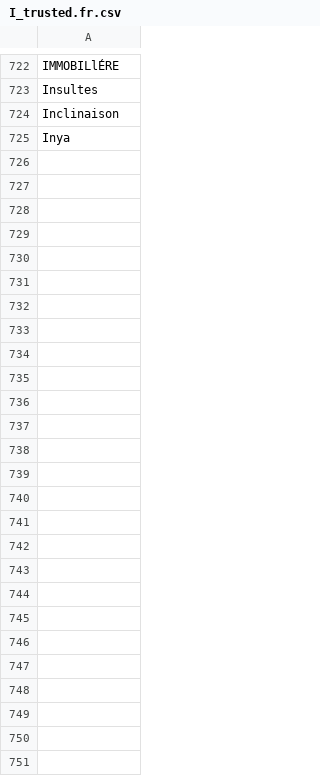
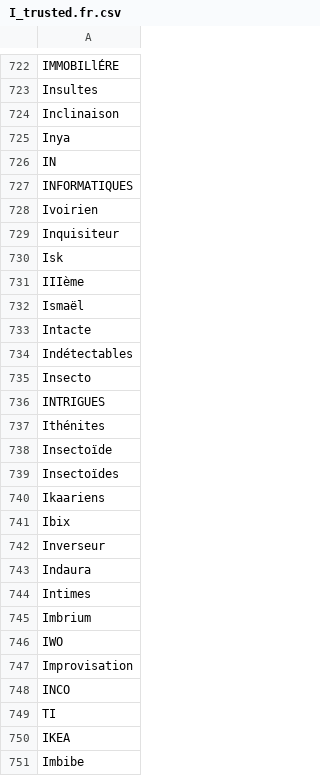
Before and after one commit to adrienbricchi/sub-titles-auto-correct, a CSV file: Resources/StringsMaps/LettersMaps/I_trusted.fr.csv, drawn as a sheet; only a part is shown, gaps mark what is left out; the diff names each change by its address in the sheet, - before the commit and + after, or states it on an @@ line.

Commit message:
More resources

```diff
--- a/Resources/StringsMaps/LettersMaps/I_trusted.fr.csv
+++ b/Resources/StringsMaps/LettersMaps/I_trusted.fr.csv
+row 726: IN
+row 727: INFORMATIQUES
+row 728: Ivoirien
+row 729: Inquisiteur
+row 730: Isk
+row 731: IIIème
+row 732: Ismaël
+row 733: Intacte
+row 734: Indétectables
+row 735: Insecto
+row 736: INTRIGUES
+row 737: Ithénites
+row 738: Insectoïde
+row 739: Insectoïdes
+row 740: Ikaariens
+row 741: Ibix
+row 742: Inverseur
+row 743: Indaura
+row 744: Intimes
+row 745: Imbrium
+row 746: IWO
+row 747: Improvisation
+row 748: INCO
+row 749: TI
+row 750: IKEA
+row 751: Imbibe
```
Also changed, not shown: Resources/StringsMaps/LettersMaps/I_trusted.csv, Resources/StringsMaps/LettersMaps/I_trusted.eng.csv, 3 other files.
